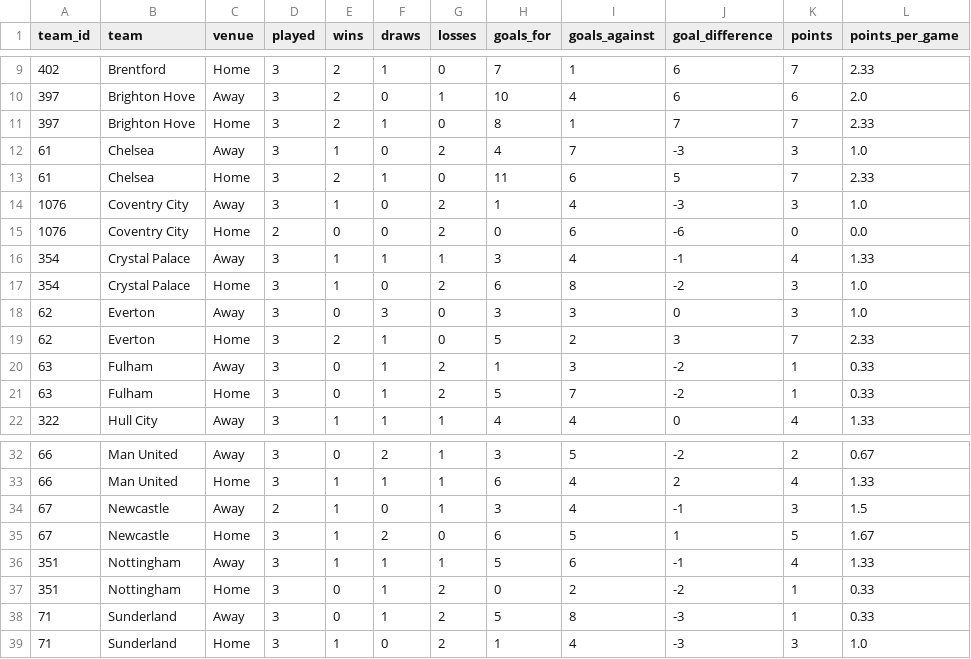
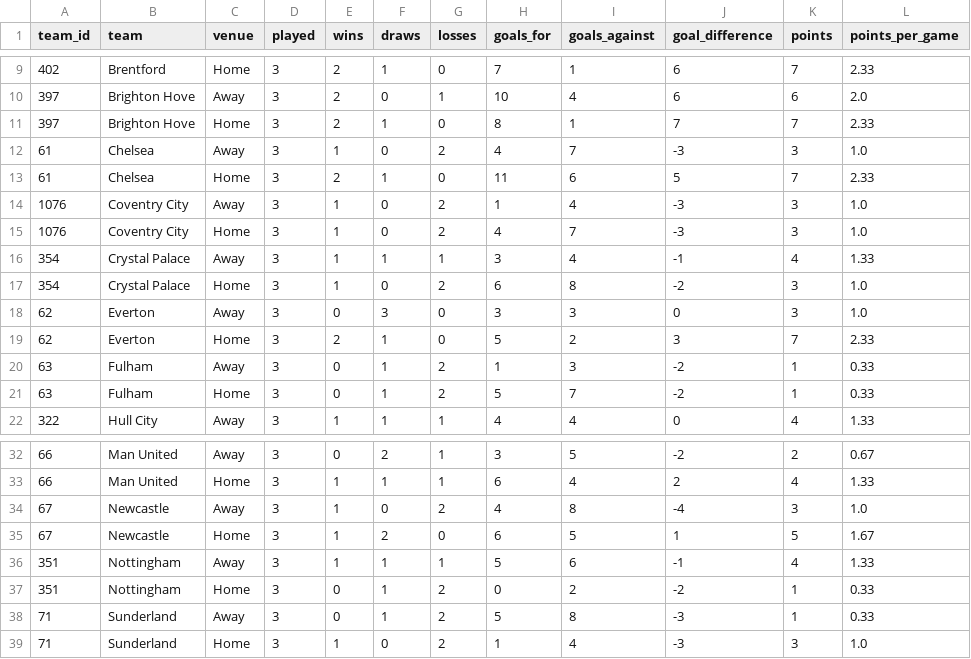
Before and after one commit to odeha123/soccer-match-pipeline, a CSV file: dashboard/mart_home_away.csv, drawn as a sheet; only a part is shown, gaps mark what is left out.

```diff
--- a/dashboard/mart_home_away.csv
+++ b/dashboard/mart_home_away.csv
@@ -14,3 +14,3 @@ team_id,team,venue,played,wins,draws,losses,goals_for,goals_against,goal_differe
 1076,Coventry City,Away,3,1,0,2,1,4,-3,3,1.0
-1076,Coventry City,Home,2,0,0,2,0,6,-6,0,0.0
+1076,Coventry City,Home,3,1,0,2,4,7,-3,3,1.0
 354,Crystal Palace,Away,3,1,1,1,3,4,-1,4,1.33
@@ -33,3 +33,3 @@ team_id,team,venue,played,wins,draws,losses,goals_for,goals_against,goal_differe
 66,Man United,Home,3,1,1,1,6,4,2,4,1.33
-67,Newcastle,Away,2,1,0,1,3,4,-1,3,1.5
+67,Newcastle,Away,3,1,0,2,4,8,-4,3,1.0
 67,Newcastle,Home,3,1,2,0,6,5,1,5,1.67
```
Also changed, not shown: dashboard/mart_standings.csv, dashboard/mart_team_form.csv, 1 other file.
